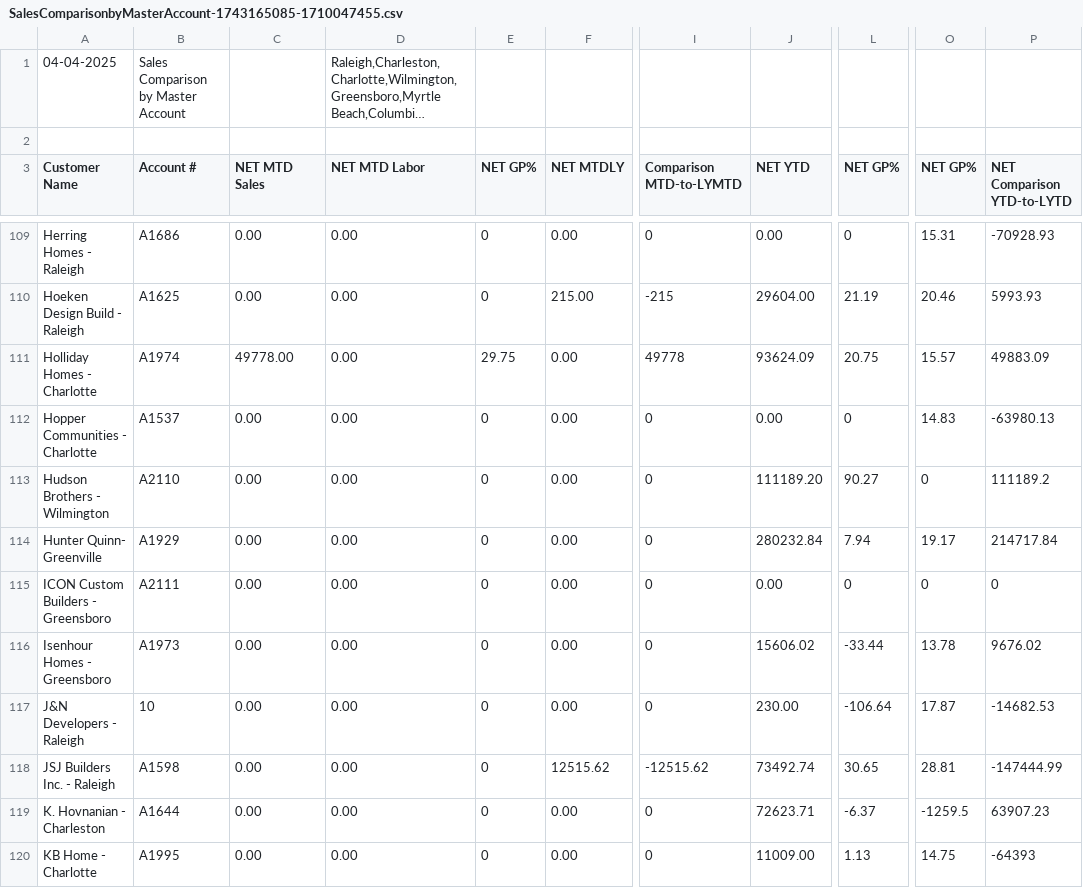
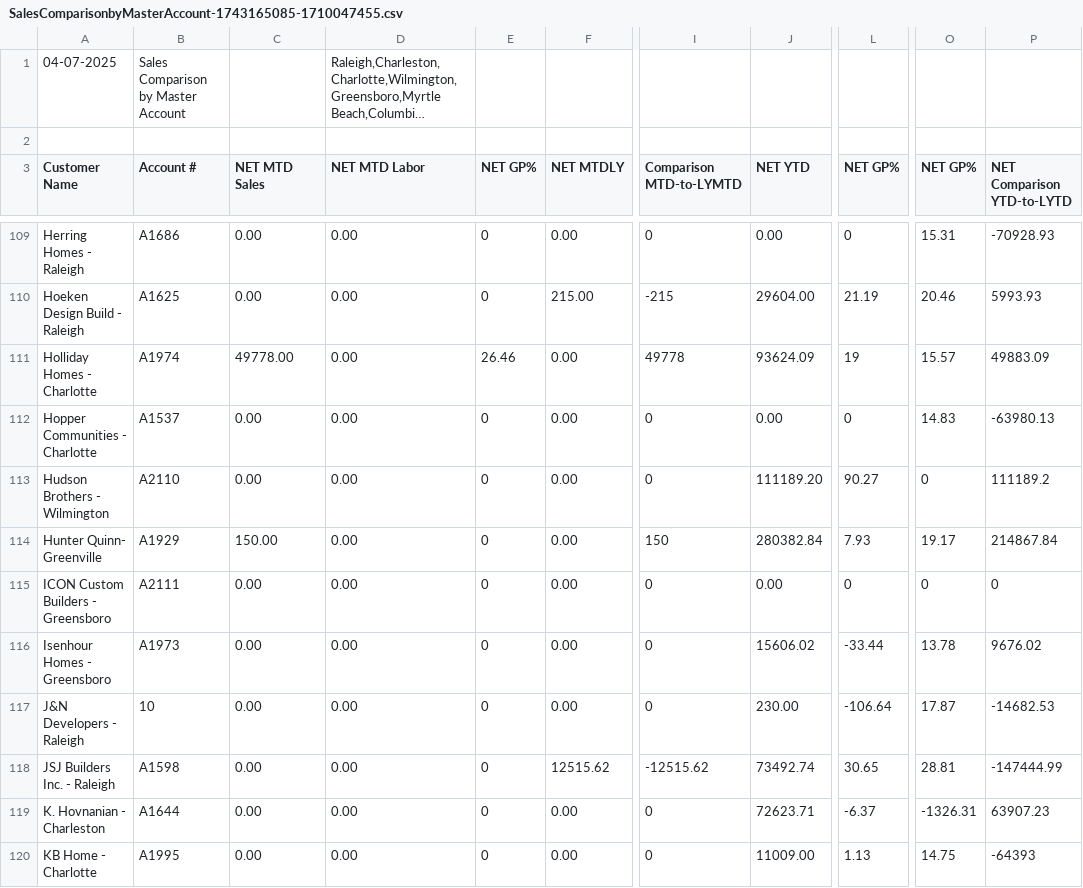
Before and after one commit to RichardMCGirt/Briqdata, a CSV file: SalesComparisonbyMasterAccount-1743165085-1710047455.csv, drawn as a sheet; only a part is shown, gaps mark what is left out; long unchanged cells end in …; the diff covers the shown part only; the diff names each change by its address in the sheet, - before the commit and + after, or states it on an @@ line.

```diff
--- a/SalesComparisonbyMasterAccount-1743165085-1710047455.csv
+++ b/SalesComparisonbyMasterAccount-1743165085-1710047455.csv
-A1 (Customer Name): 04-04-2025
+A1 (Customer Name): 04-07-2025
-E111 (NET GP%): 29.75
+E111 (NET GP%): 26.46
-L111 (NET GP%): 20.75
+L111 (NET GP%): 19
-C114 (NET MTD Sales): 0.00
+C114 (NET MTD Sales): 150.00
-I114 (Comparison MTD-to-LYMTD): 0
+I114 (Comparison MTD-to-LYMTD): 150
-J114 (NET YTD): 280232.84
+J114 (NET YTD): 280382.84
-L114 (NET GP%): 7.94
+L114 (NET GP%): 7.93
-P114 (NET Comparison YTD-to-LYTD): 214717.84
+P114 (NET Comparison YTD-to-LYTD): 214867.84
-O119 (NET GP%): -1259.5
+O119 (NET GP%): -1326.31
```
Also changed, not shown: 188 edited cells elsewhere in this file, OpenOrdersByCounterPerson-Detail-1743767978-103248117.csv, 3 other files.
